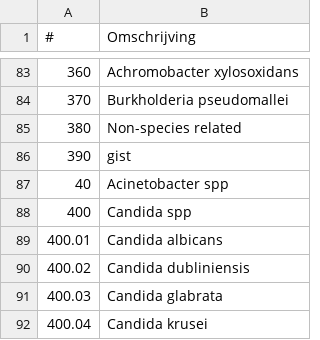
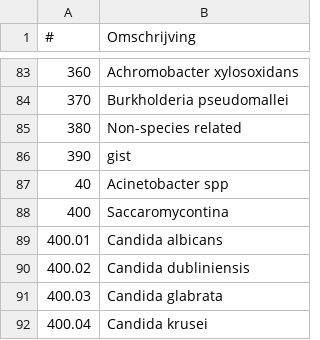
Before and after one commit to Phageman/Glimsherinrichting, a CSV file: breekpuntgroepen.csv, drawn as a sheet; only a part is shown, gaps mark what is left out.

Commit message:
omschrijving groep 400 aangepast naar Saccaromycontina

```diff
--- a/breekpuntgroepen.csv
+++ b/breekpuntgroepen.csv
@@ -87,3 +87,3 @@
 "40"	"Acinetobacter spp"
-"400"	"Candida spp"
+"400"	"Saccaromycontina"
 "400.01"	"Candida albicans"
```
